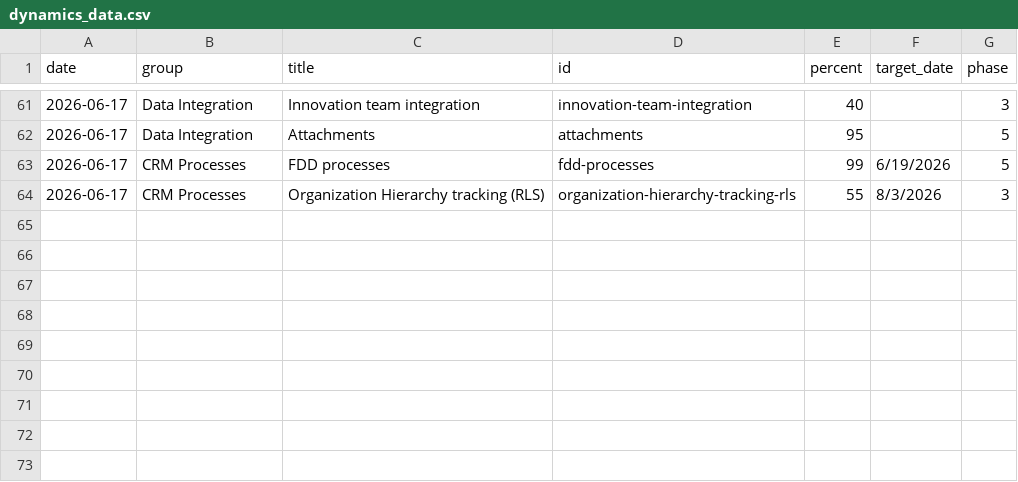
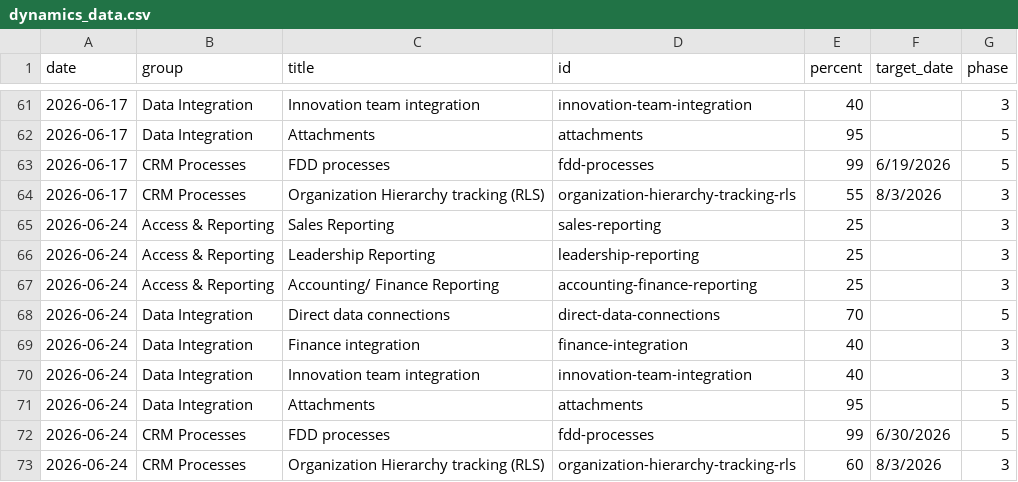
Before and after one commit to erezgordin/LegacyCRM_Decom, a CSV file: dynamics_data.csv, drawn as a sheet; only a part is shown, gaps mark what is left out.

Commit message:
Update dynamics_data.csv

```diff
--- a/dynamics_data.csv
+++ b/dynamics_data.csv
@@ -64 +64,10 @@ date,group,title,id,percent,target_date,phase
 2026-06-17,CRM Processes,Organization Hierarchy tracking (RLS),organization-hierarchy-tracking-rls,55,8/3/2026,3
+2026-06-24,Access & Reporting,Sales Reporting,sales-reporting,25,,3
+2026-06-24,Access & Reporting,Leadership Reporting,leadership-reporting,25,,3
+2026-06-24,Access & Reporting,Accounting/ Finance Reporting,accounting-finance-reporting,25,,3
+2026-06-24,Data Integration,Direct data connections,direct-data-connections,70,,5
+2026-06-24,Data Integration,Finance integration,finance-integration,40,,3
+2026-06-24,Data Integration,Innovation team integration,innovation-team-integration,40,,3
+2026-06-24,Data Integration,Attachments,attachments,95,,5
+2026-06-24,CRM Processes,FDD processes,fdd-processes,99,6/30/2026,5
+2026-06-24,CRM Processes,Organization Hierarchy tracking (RLS),organization-hierarchy-tracking-rls,60,8/3/2026,3
```
